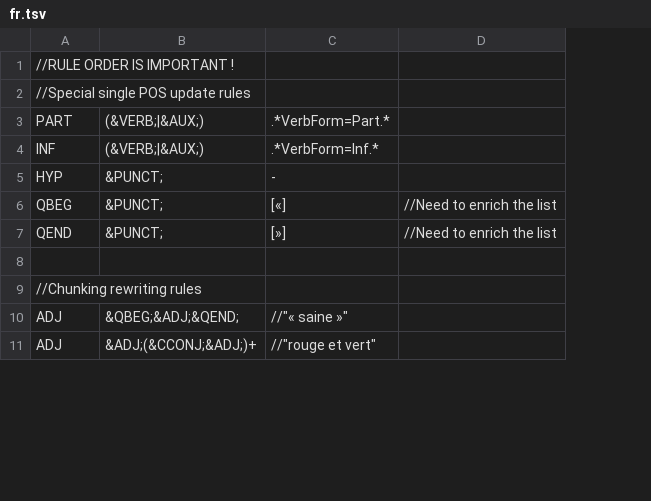
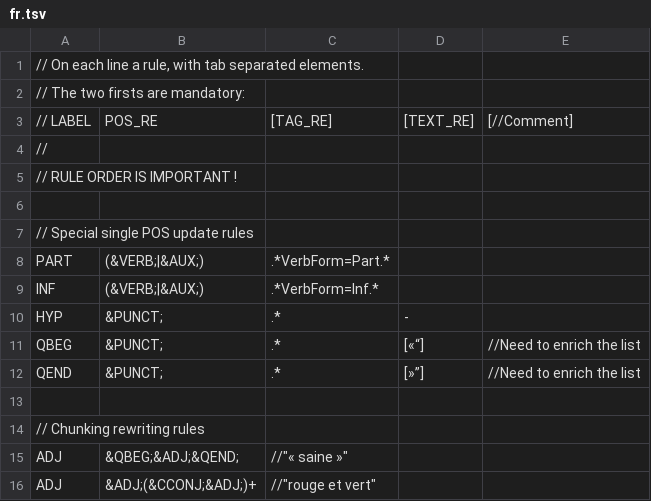
Before and after one commit to EtienneAb3d/OpenNeuroSpell, a TSV file: com/ns/chunkrules/fr.tsv, drawn as a sheet; only a part is shown; addresses are those after the commit; the diff names each change by its address in the sheet, - before the commit and + after, or states it on an @@ line.

Commit message:
Confusion between patternTag and patternText.

```diff
--- a/com/ns/chunkrules/fr.tsv
+++ b/com/ns/chunkrules/fr.tsv
+column D, rows 10-12: - | [«“] | [»”]
-A1: //RULE ORDER IS IMPORTANT !
+A1: // On each line a rule, with tab separated elements.
-A2: //Special single POS update rules
+A2: // The two firsts are mandatory:
+row 3: // LABEL | POS_RE | [TAG_RE] | [TEXT_RE] | [//Comment]
+row 4: //
+row 5: // RULE ORDER IS IMPORTANT !
+row 6: (empty)
+row 7: // Special single POS update rules
-C10: -
+C10: .*
-C11: [«]
+C11: .*
-C12: [»]
+C12: .*
-A14: //Chunking rewriting rules
+A14: // Chunking rewriting rules
```
Also changed, not shown: 1 other file.
